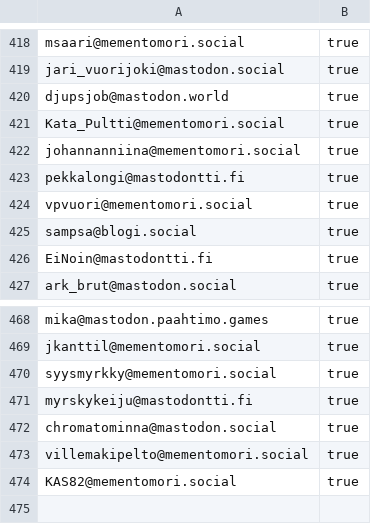
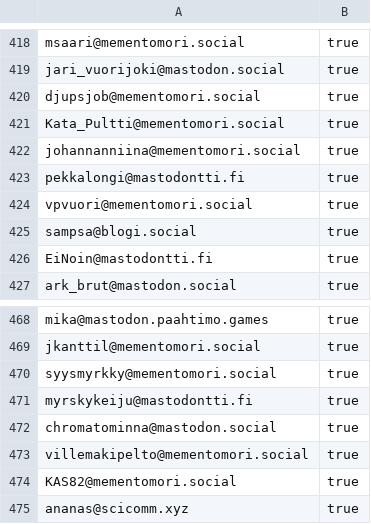
Before and after one commit to mementomori-social/finnish-mastodon-users, a CSV file: following_accounts.csv, drawn as a sheet; only a part is shown, gaps mark what is left out.

Commit message:
Add @ananas@scicomm.xyz, update @djupsjob to mementomori.social

```diff
--- a/following_accounts.csv
+++ b/following_accounts.csv
@@ -419,3 +419,3 @@ msaari@mementomori.social, true
 jari_vuorijoki@mastodon.social, true
-djupsjob@mastodon.world, true
+djupsjob@mementomori.social, true
 Kata_Pultti@mementomori.social, true
@@ -474 +474,2 @@ villemakipelto@mementomori.social, true
 KAS82@mementomori.social, true
+ananas@scicomm.xyz, true
```
